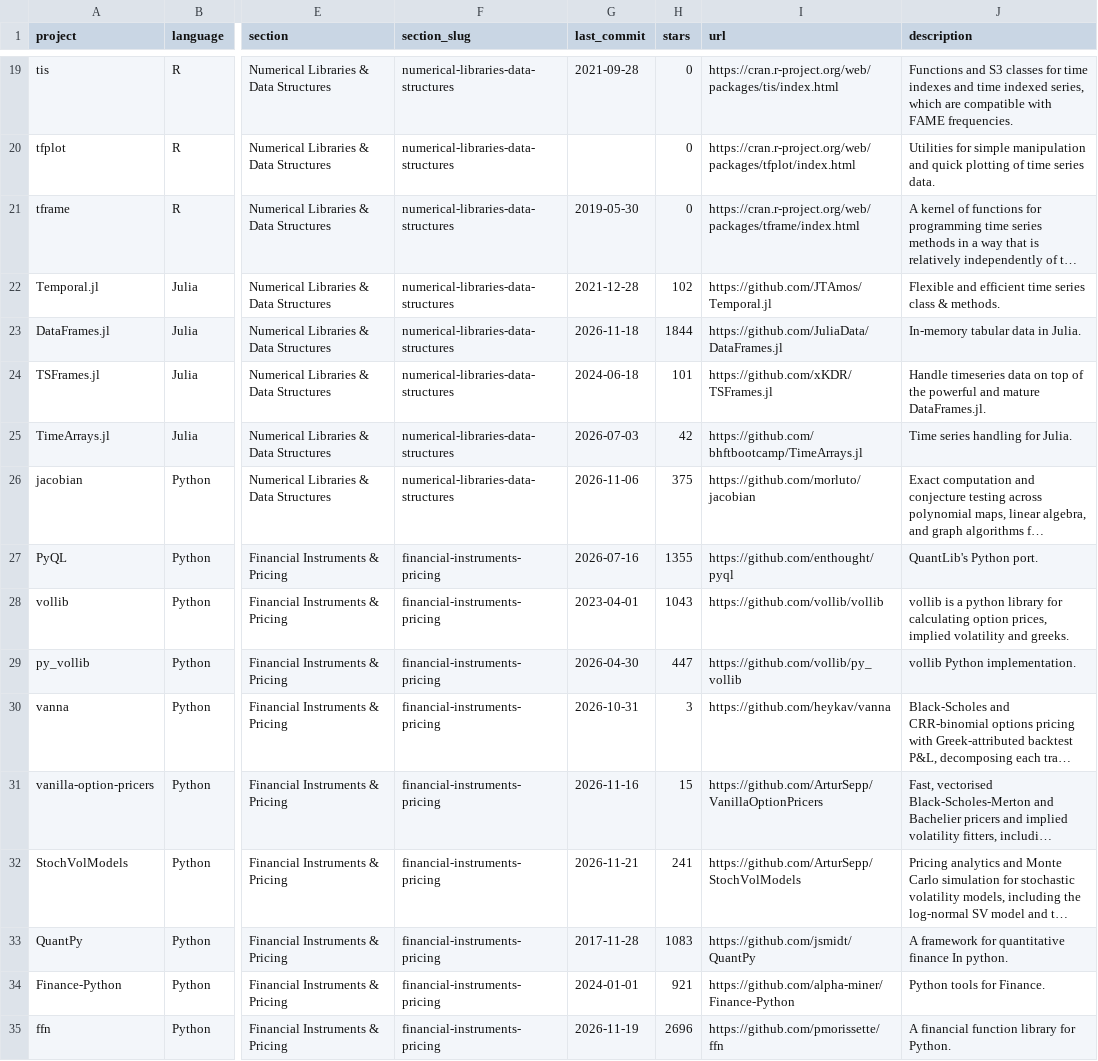
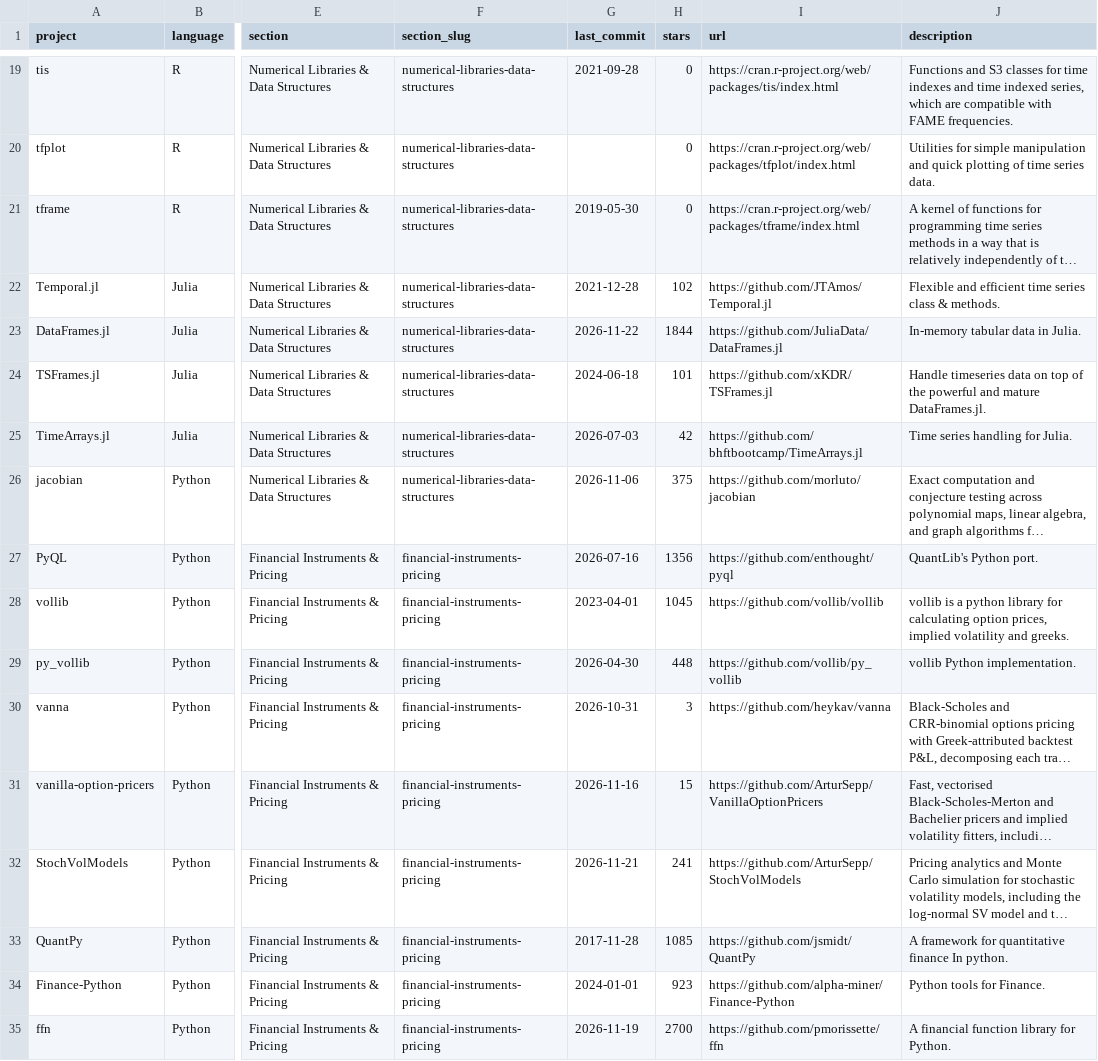
Before and after one commit to aspir123/awesome-quant, a CSV file: projects.csv, drawn as a sheet; only a part is shown, gaps mark what is left out; long unchanged cells end in …; the diff covers the shown part only; the diff names each change by its address in the sheet, - before the commit and + after, or states it on an @@ line.

```diff
--- a/projects.csv
+++ b/projects.csv
-G23 (last_commit): 2026-11-18
+G23 (last_commit): 2026-11-22
-H27 (stars): 1355
+H27 (stars): 1356
-H28 (stars): 1043
+H28 (stars): 1045
-H29 (stars): 447
+H29 (stars): 448
-H33 (stars): 1083
+H33 (stars): 1085
-H34 (stars): 921
+H34 (stars): 923
-H35 (stars): 2696
+H35 (stars): 2700
```
Also changed, not shown: 168 edited cells elsewhere in this file, 1 other file.
